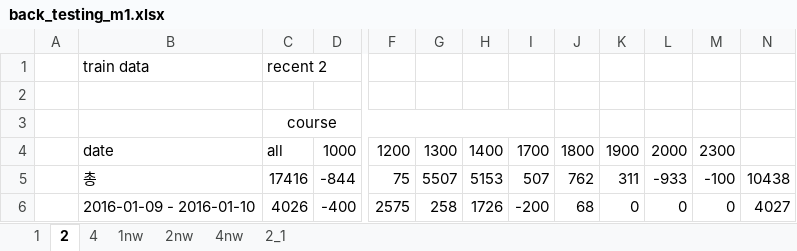
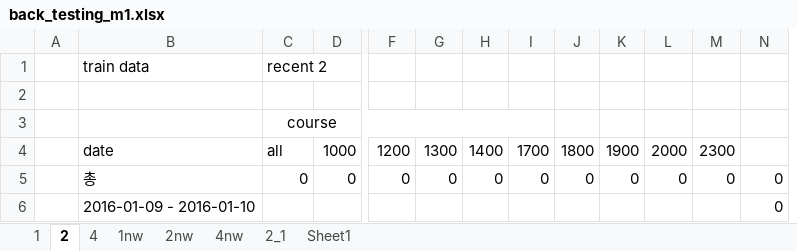
Before and after one commit to didw/kra, an Excel workbook: result/back_testing_m1.xlsx, sheet 2, drawn as a sheet; only a part is shown, gaps mark what is left out; values as stored, in another font and other column widths than the file's, no borders; conditional formats not drawn; removed rows and columns are numbered as before the commit, all else as after; the diff covers the shown part only; the diff names each change by its address in the sheet, - before the commit and + after, or states it on an @@ line.

Commit message:
recent result

```diff
--- a/result/back_testing_m1.xlsx (sheet 2)
+++ b/result/back_testing_m1.xlsx (sheet 2)
+sheet tab: Sheet1
+column M, rows 4-5: 2300 | 0
-column N, rows 5-6: 10438 | 4027
-N4: 2300
+N4: (empty)
-C5 (recent 2): 17416
+C5 (recent 2): 0
-D5: -844
+D5: 0
-F5: 75
+F5: 0
-G5: 5507
+G5: 0
-H5: 5153
+H5: 0
-I5: 507
+I5: 0
-J5: 762
+J5: 0
-K5: 311
+K5: 0
-L5: -933
+L5: 0
-N5: -100
+N5: 0
-C6 (recent 2): 4026
+C6 (recent 2): (empty)
-D6: -400
+D6: (empty)
-F6: 2575
+F6: (empty)
-G6: 258
+G6: (empty)
-H6: 1726
+H6: (empty)
-I6: -200
+I6: (empty)
-J6: 68
+J6: (empty)
-K6: 0
+K6: (empty)
-L6: 0
+L6: (empty)
```
Also changed, not shown: 1 added row, 1 removed row and 820 edited cells elsewhere in this sheet, sheet 4, sheet 1, formulas that keep their value.
